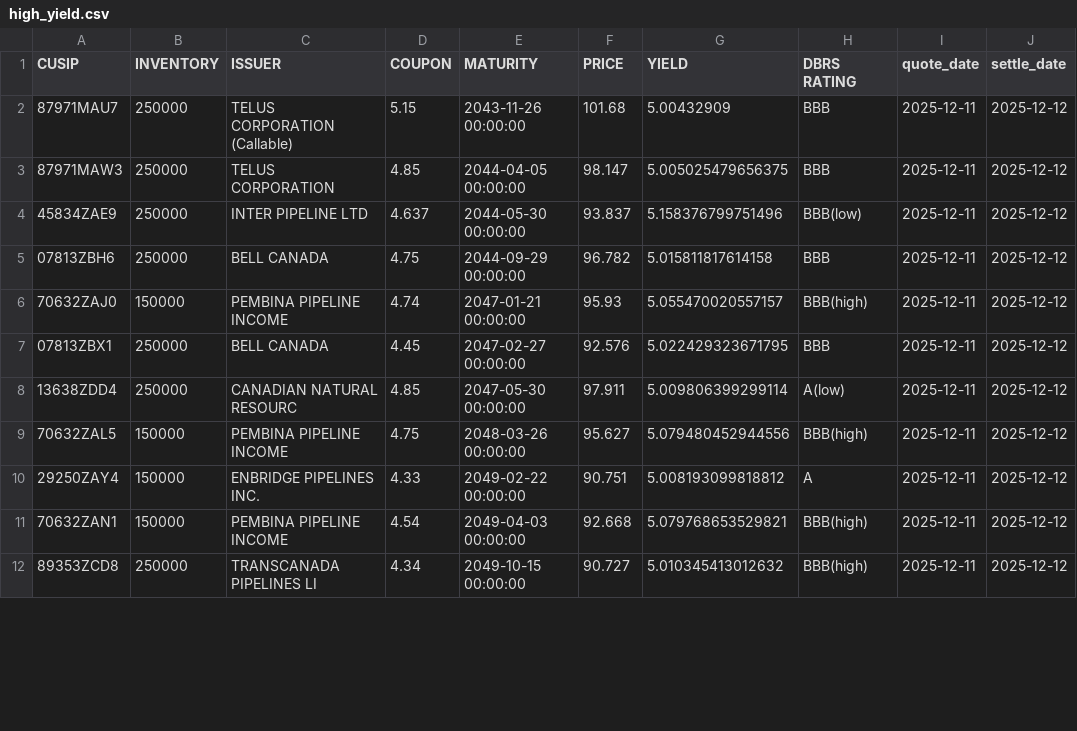
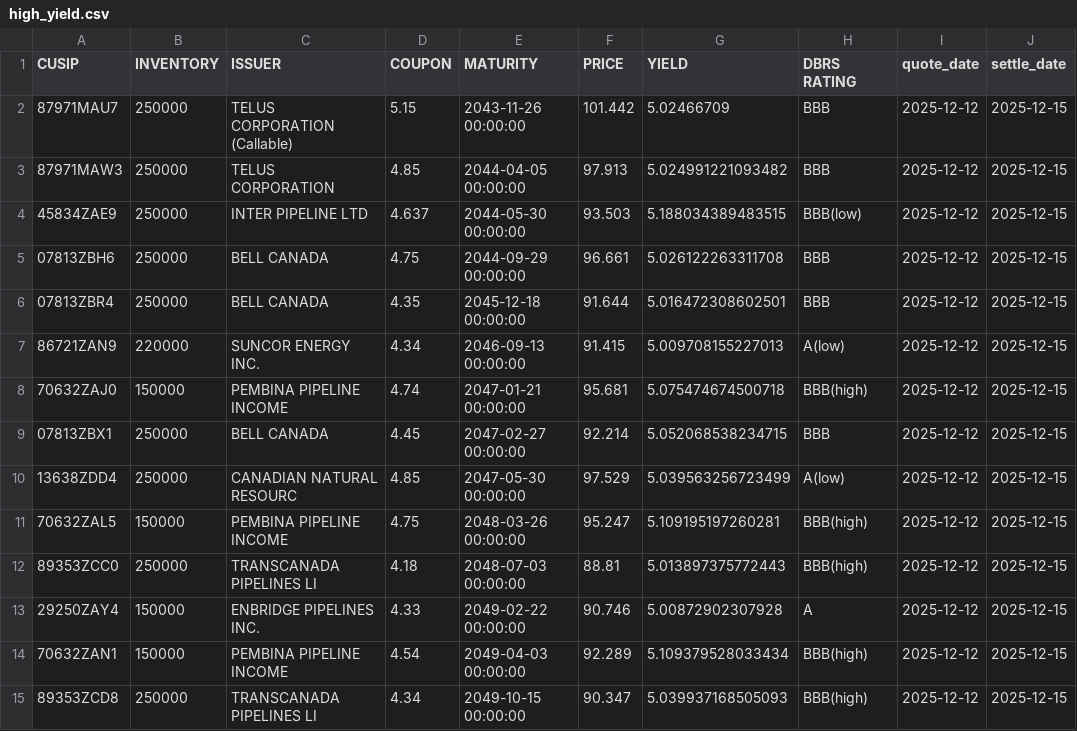
Before and after one commit to LVG77/qt-bonds, a CSV file: high_yield.csv, drawn as a sheet; only a part is shown; the diff covers the shown part only.

```diff
--- a/high_yield.csv
+++ b/high_yield.csv
@@ -1,12 +1,15 @@
 CUSIP,INVENTORY,ISSUER,COUPON,MATURITY,PRICE,YIELD,DBRS RATING,quote_date,settle_date
-87971MAU7,250000,TELUS CORPORATION  (Callable),5.15,2043-11-26 00:00:00,101.68,5.00432909,BBB,2025-12-11,2025-12-12
-87971MAW3,250000,TELUS CORPORATION,4.85,2044-04-05 00:00:00,98.147,5.005025479656375,BBB,2025-12-11,2025-12-12
-45834ZAE9,250000,INTER PIPELINE LTD,4.637,2044-05-30 00:00:00,93.837,5.158376799751496,BBB(low),2025-12-11,2025-12-12
-07813ZBH6,250000,BELL CANADA,4.75,2044-09-29 00:00:00,96.782,5.015811817614158,BBB,2025-12-11,2025-12-12
-70632ZAJ0,150000,PEMBINA PIPELINE INCOME,4.74,2047-01-21 00:00:00,95.93,5.055470020557157,BBB(high),2025-12-11,2025-12-12
-07813ZBX1,250000,BELL CANADA,4.45,2047-02-27 00:00:00,92.576,5.022429323671795,BBB,2025-12-11,2025-12-12
-13638ZDD4,250000,CANADIAN NATURAL RESOURC,4.85,2047-05-30 00:00:00,97.911,5.009806399299114,A(low),2025-12-11,2025-12-12
-70632ZAL5,150000,PEMBINA PIPELINE INCOME,4.75,2048-03-26 00:00:00,95.627,5.079480452944556,BBB(high),2025-12-11,2025-12-12
-29250ZAY4,150000,ENBRIDGE PIPELINES INC.,4.33,2049-02-22 00:00:00,90.751,5.008193099818812,A,2025-12-11,2025-12-12
-70632ZAN1,150000,PEMBINA PIPELINE INCOME,4.54,2049-04-03 00:00:00,92.668,5.079768653529821,BBB(high),2025-12-11,2025-12-12
-89353ZCD8,250000,TRANSCANADA PIPELINES LI,4.34,2049-10-15 00:00:00,90.727,5.010345413012632,BBB(high),2025-12-11,2025-12-12
+87971MAU7,250000,TELUS CORPORATION  (Callable),5.15,2043-11-26 00:00:00,101.442,5.02466709,BBB,2025-12-12,2025-12-15
+87971MAW3,250000,TELUS CORPORATION,4.85,2044-04-05 00:00:00,97.913,5.024991221093482,BBB,2025-12-12,2025-12-15
+45834ZAE9,250000,INTER PIPELINE LTD,4.637,2044-05-30 00:00:00,93.503,5.188034389483515,BBB(low),2025-12-12,2025-12-15
+07813ZBH6,250000,BELL CANADA,4.75,2044-09-29 00:00:00,96.661,5.026122263311708,BBB,2025-12-12,2025-12-15
+07813ZBR4,250000,BELL CANADA,4.35,2045-12-18 00:00:00,91.644,5.016472308602501,BBB,2025-12-12,2025-12-15
+86721ZAN9,220000,SUNCOR ENERGY INC.,4.34,2046-09-13 00:00:00,91.415,5.009708155227013,A(low),2025-12-12,2025-12-15
+70632ZAJ0,150000,PEMBINA PIPELINE INCOME,4.74,2047-01-21 00:00:00,95.681,5.075474674500718,BBB(high),2025-12-12,2025-12-15
+07813ZBX1,250000,BELL CANADA,4.45,2047-02-27 00:00:00,92.214,5.052068538234715,BBB,2025-12-12,2025-12-15
+13638ZDD4,250000,CANADIAN NATURAL RESOURC,4.85,2047-05-30 00:00:00,97.529,5.039563256723499,A(low),2025-12-12,2025-12-15
+70632ZAL5,150000,PEMBINA PIPELINE INCOME,4.75,2048-03-26 00:00:00,95.247,5.109195197260281,BBB(high),2025-12-12,2025-12-15
+89353ZCC0,250000,TRANSCANADA PIPELINES LI,4.18,2048-07-03 00:00:00,88.81,5.013897375772443,BBB(high),2025-12-12,2025-12-15
+29250ZAY4,150000,ENBRIDGE PIPELINES INC.,4.33,2049-02-22 00:00:00,90.746,5.00872902307928,A,2025-12-12,2025-12-15
+70632ZAN1,150000,PEMBINA PIPELINE INCOME,4.54,2049-04-03 00:00:00,92.289,5.109379528033434,BBB(high),2025-12-12,2025-12-15
+89353ZCD8,250000,TRANSCANADA PIPELINES LI,4.34,2049-10-15 00:00:00,90.347,5.039937168505093,BBB(high),2025-12-12,2025-12-15
```
Also changed, not shown: 24 edited cells elsewhere in this file, corporate.csv, coupon.csv, 4 other files.
